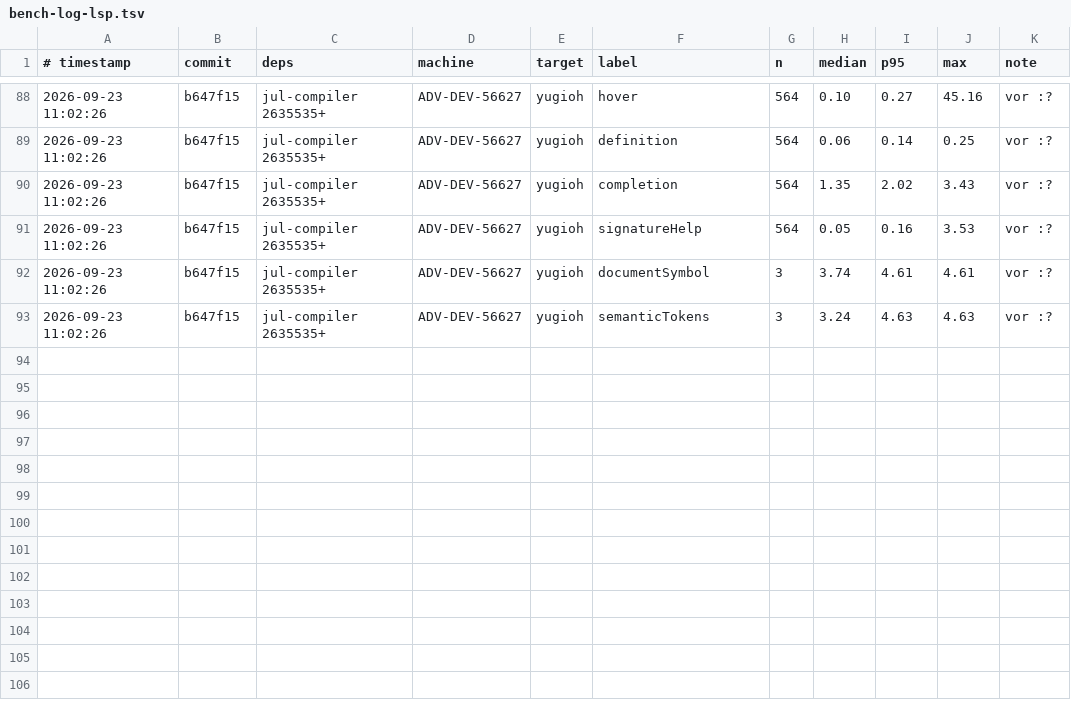
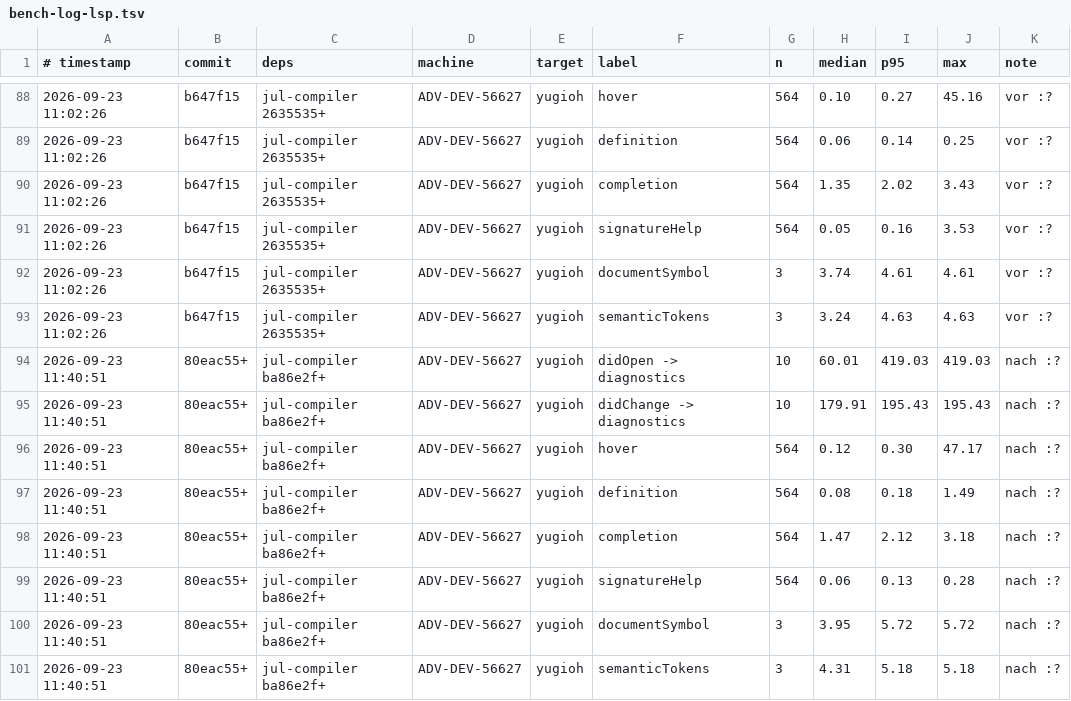
Before and after one commit to JulianXander/jul-language-server, a TSV file: scripts/bench-log-lsp.tsv, drawn as a sheet; only a part is shown, gaps mark what is left out.

```diff
--- a/scripts/bench-log-lsp.tsv
+++ b/scripts/bench-log-lsp.tsv
@@ -93 +93,9 @@
 2026-09-23 11:02:26	b647f15	jul-compiler 2635535+	ADV-DEV-56627	yugioh	semanticTokens	3	3.24	4.63	4.63	vor :?
+2026-09-23 11:40:51	80eac55+	jul-compiler ba86e2f+	ADV-DEV-56627	yugioh	didOpen -> diagnostics	10	60.01	419.03	419.03	nach :?
+2026-09-23 11:40:51	80eac55+	jul-compiler ba86e2f+	ADV-DEV-56627	yugioh	didChange -> diagnostics	10	179.91	195.43	195.43	nach :?
+2026-09-23 11:40:51	80eac55+	jul-compiler ba86e2f+	ADV-DEV-56627	yugioh	hover	564	0.12	0.30	47.17	nach :?
+2026-09-23 11:40:51	80eac55+	jul-compiler ba86e2f+	ADV-DEV-56627	yugioh	definition	564	0.08	0.18	1.49	nach :?
+2026-09-23 11:40:51	80eac55+	jul-compiler ba86e2f+	ADV-DEV-56627	yugioh	completion	564	1.47	2.12	3.18	nach :?
+2026-09-23 11:40:51	80eac55+	jul-compiler ba86e2f+	ADV-DEV-56627	yugioh	signatureHelp	564	0.06	0.13	0.28	nach :?
+2026-09-23 11:40:51	80eac55+	jul-compiler ba86e2f+	ADV-DEV-56627	yugioh	documentSymbol	3	3.95	5.72	5.72	nach :?
+2026-09-23 11:40:51	80eac55+	jul-compiler ba86e2f+	ADV-DEV-56627	yugioh	semanticTokens	3	4.31	5.18	5.18	nach :?
```
Also changed, not shown: 3 other files.
